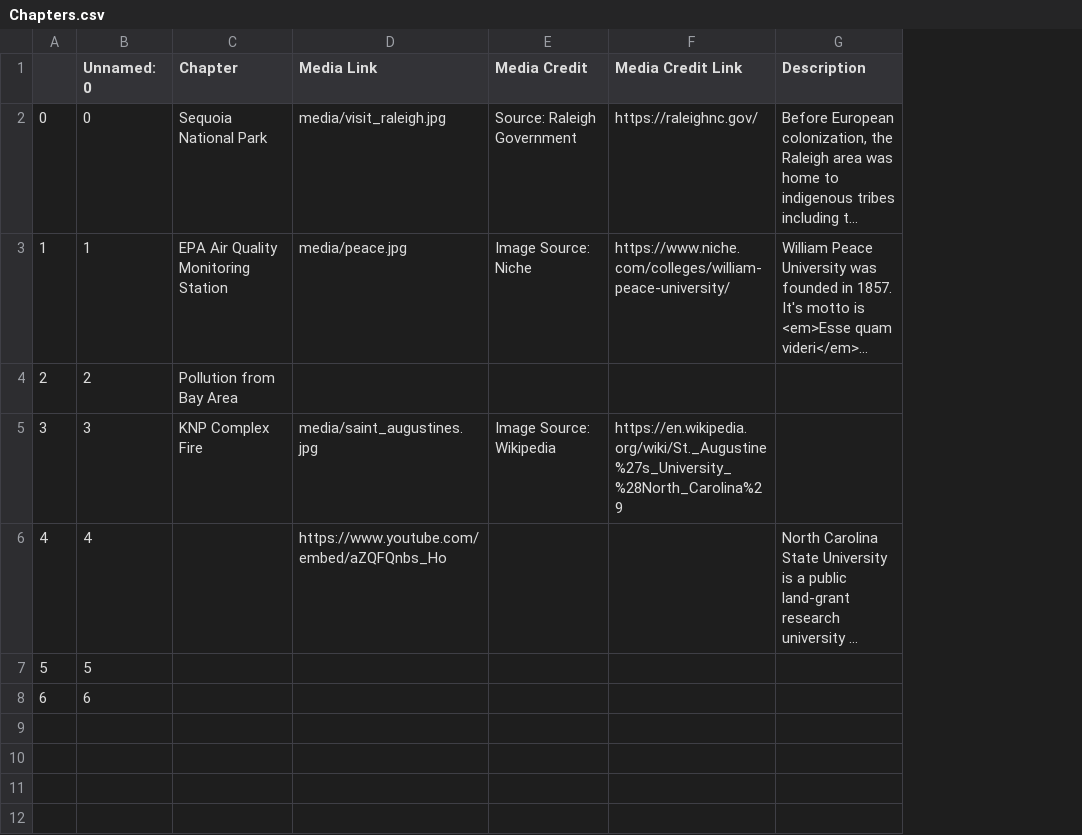
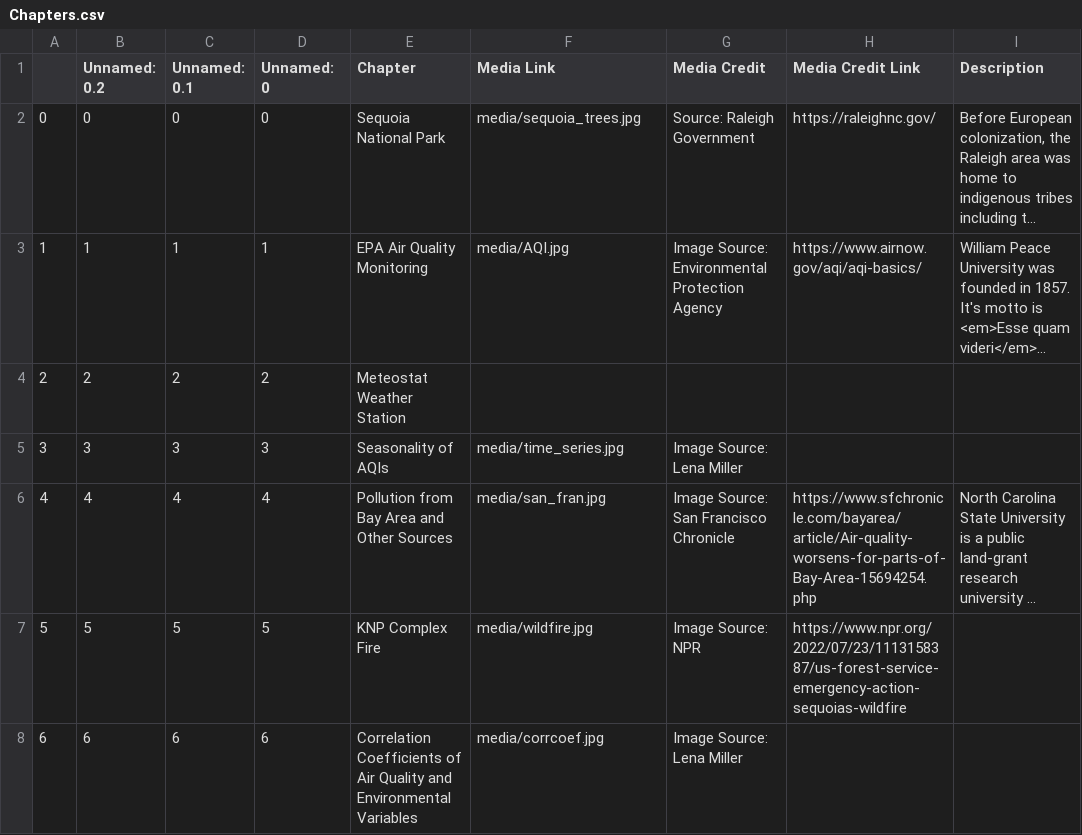
Before and after one commit to lenamillr/GIS495_finalproject_storymap, a CSV file: csv/Chapters.csv, drawn as a sheet; only a part is shown; long unchanged cells end in …; addresses are those after the commit; the diff names each change by its address in the sheet, - before the commit and + after, or states it on an @@ line.

Commit message:
updated Chapters.csv

```diff
--- a/csv/Chapters.csv
+++ b/csv/Chapters.csv
+column B (Unnamed: 0.2), rows 2-8: 0 | 1 | 2 | 3 | 4 | 5 | 6
+column C (Unnamed: 0.1), rows 2-8: 0 | 1 | 2 | 3 | 4 | 5 | 6
-F2 (Media Link): media/visit_raleigh.jpg
+F2 (Media Link): media/sequoia_trees.jpg
-E3 (Chapter): EPA Air Quality Monitoring Station
+E3 (Chapter): EPA Air Quality Monitoring
-F3 (Media Link): media/peace.jpg
+F3 (Media Link): media/AQI.jpg
-G3 (Media Credit): Image Source: Niche
+G3 (Media Credit): Image Source: Environmental Protection Agency
-H3 (Media Credit Link): https://www.niche.com/colleges/william-peace-university/
+H3 (Media Credit Link): https://www.airnow.gov/aqi/aqi-basics/
-E4 (Chapter): Pollution from Bay Area
+E4 (Chapter): Meteostat Weather Station
-E5 (Chapter): KNP Complex Fire
+E5 (Chapter): Seasonality of AQIs
-F5 (Media Link): media/saint_augustines.jpg
+F5 (Media Link): media/time_series.jpg
-G5 (Media Credit): Image Source: Wikipedia
+G5 (Media Credit): Image Source: Lena Miller
-H5 (Media Credit Link): https://en.wikipedia.org/wiki/St._Augustine%27s_University_%28North_Carolina%29
+H5 (Media Credit Link): (empty)
-E6 (Chapter): (empty)
+E6 (Chapter): Pollution from Bay Area and Other Sources
-F6 (Media Link): https://www.youtube.com/embed/aZQFQnbs_Ho
+F6 (Media Link): media/san_fran.jpg
-G6 (Media Credit): (empty)
+G6 (Media Credit): Image Source: San Francisco Chronicle
-H6 (Media Credit Link): (empty)
+H6 (Media Credit Link): https://www.sfchronicle.com/bayarea/article/Air-quality-worsens-for-parts-of-Bay-Area-15694254.php
-E7 (Chapter): (empty)
+E7 (Chapter): KNP Complex Fire
-F7 (Media Link): (empty)
+F7 (Media Link): media/wildfire.jpg
-G7 (Media Credit): (empty)
+G7 (Media Credit): Image Source: NPR
-H7 (Media Credit Link): (empty)
+H7 (Media Credit Link): https://www.npr.org/2022/07/23/1113158387/us-forest-service-emergency-action-sequoias-wildfire
-E8 (Chapter): (empty)
+E8 (Chapter): Correlation Coefficients of Air Quality and Environmental Variables
-F8 (Media Link): (empty)
+F8 (Media Link): media/corrcoef.jpg
-G8 (Media Credit): (empty)
+G8 (Media Credit): Image Source: Lena Miller
```
Also changed, not shown: 8 other files.
